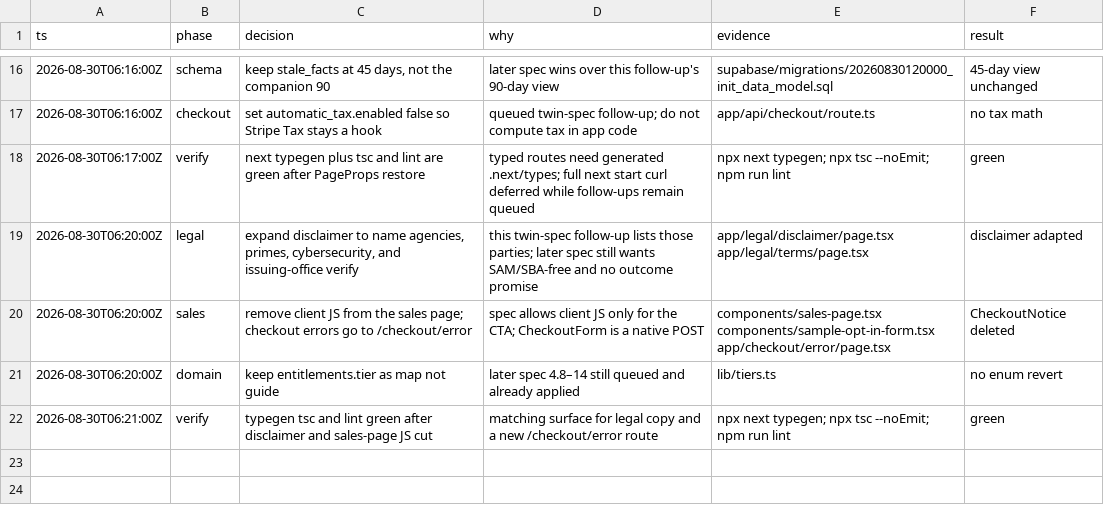
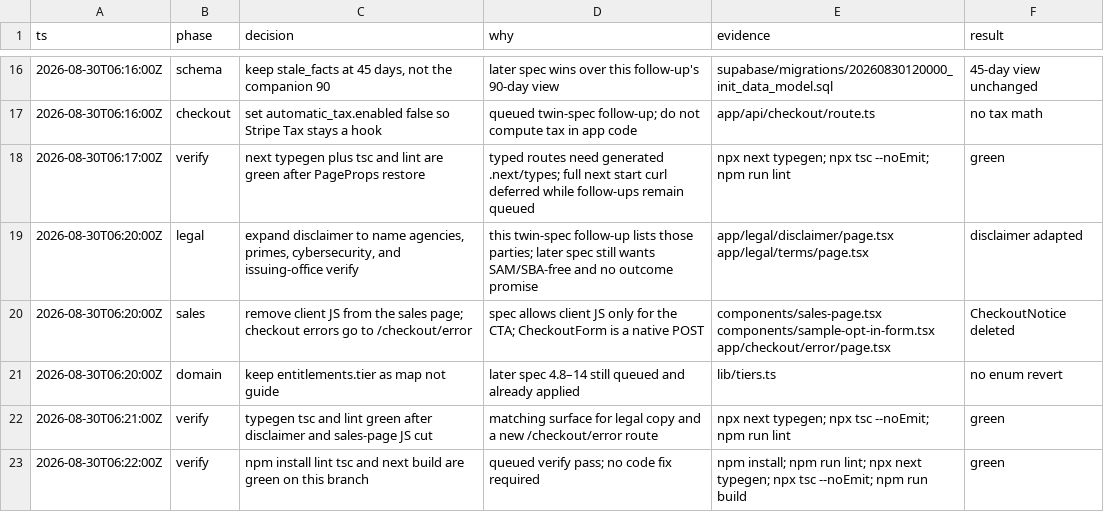
Before and after one commit to NicholasGil/huntsvillegovcon, a TSV file: .audit/scaffold.tsv, drawn as a sheet; only a part is shown, gaps mark what is left out; the diff names each change by its address in the sheet, - before the commit and + after, or states it on an @@ line.

```diff
--- a/.audit/scaffold.tsv
+++ b/.audit/scaffold.tsv
+row 23: 2026-08-30T06:22:00Z | verify | npm install lint tsc and next build are green on this branch | queued verify pass; no code fix required | npm install; npm run lint; npx next typegen; npx tsc --noEmit; npm run build | green
```
